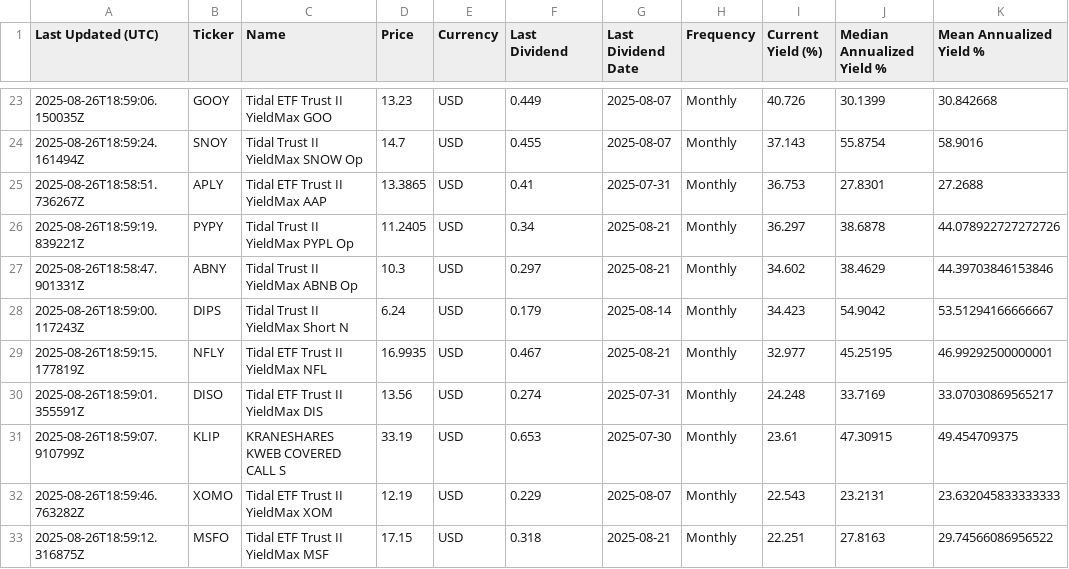
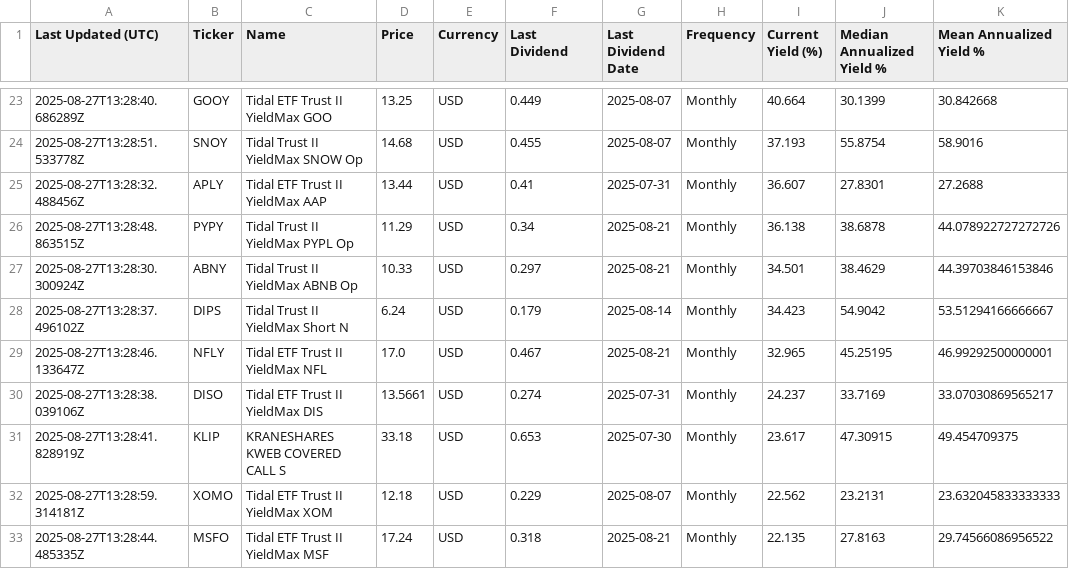
Before and after one commit to willynilly91/Dividend-Data, a CSV file: current_etf_yields_us.csv, drawn as a sheet; only a part is shown, gaps mark what is left out; the diff covers the shown part only; the diff names each change by its address in the sheet, - before the commit and + after, or states it on an @@ line.

```diff
--- a/current_etf_yields_us.csv
+++ b/current_etf_yields_us.csv
-A23 (Last Updated (UTC)): 2025-08-26T18:59:06.150035Z
+A23 (Last Updated (UTC)): 2025-08-27T13:28:40.686289Z
-D23 (Price): 13.23
+D23 (Price): 13.25
-I23 (Current Yield (%)): 40.726
+I23 (Current Yield (%)): 40.664
-A24 (Last Updated (UTC)): 2025-08-26T18:59:24.161494Z
+A24 (Last Updated (UTC)): 2025-08-27T13:28:51.533778Z
-D24 (Price): 14.7
+D24 (Price): 14.68
-I24 (Current Yield (%)): 37.143
+I24 (Current Yield (%)): 37.193
-A25 (Last Updated (UTC)): 2025-08-26T18:58:51.736267Z
+A25 (Last Updated (UTC)): 2025-08-27T13:28:32.488456Z
-D25 (Price): 13.3865
+D25 (Price): 13.44
-I25 (Current Yield (%)): 36.753
+I25 (Current Yield (%)): 36.607
-A26 (Last Updated (UTC)): 2025-08-26T18:59:19.839221Z
+A26 (Last Updated (UTC)): 2025-08-27T13:28:48.863515Z
-D26 (Price): 11.2405
+D26 (Price): 11.29
-I26 (Current Yield (%)): 36.297
+I26 (Current Yield (%)): 36.138
-A27 (Last Updated (UTC)): 2025-08-26T18:58:47.901331Z
+A27 (Last Updated (UTC)): 2025-08-27T13:28:30.300924Z
-D27 (Price): 10.3
+D27 (Price): 10.33
-I27 (Current Yield (%)): 34.602
+I27 (Current Yield (%)): 34.501
-A28 (Last Updated (UTC)): 2025-08-26T18:59:00.117243Z
+A28 (Last Updated (UTC)): 2025-08-27T13:28:37.496102Z
-A29 (Last Updated (UTC)): 2025-08-26T18:59:15.177819Z
+A29 (Last Updated (UTC)): 2025-08-27T13:28:46.133647Z
-D29 (Price): 16.9935
+D29 (Price): 17.0
-I29 (Current Yield (%)): 32.977
+I29 (Current Yield (%)): 32.965
-A30 (Last Updated (UTC)): 2025-08-26T18:59:01.355591Z
+A30 (Last Updated (UTC)): 2025-08-27T13:28:38.039106Z
-D30 (Price): 13.56
+D30 (Price): 13.5661
-I30 (Current Yield (%)): 24.248
+I30 (Current Yield (%)): 24.237
-A31 (Last Updated (UTC)): 2025-08-26T18:59:07.910799Z
+A31 (Last Updated (UTC)): 2025-08-27T13:28:41.828919Z
-D31 (Price): 33.19
+D31 (Price): 33.18
-I31 (Current Yield (%)): 23.61
+I31 (Current Yield (%)): 23.617
-A32 (Last Updated (UTC)): 2025-08-26T18:59:46.763282Z
+A32 (Last Updated (UTC)): 2025-08-27T13:28:59.314181Z
-D32 (Price): 12.19
+D32 (Price): 12.18
-I32 (Current Yield (%)): 22.543
+I32 (Current Yield (%)): 22.562
-A33 (Last Updated (UTC)): 2025-08-26T18:59:12.316875Z
+A33 (Last Updated (UTC)): 2025-08-27T13:28:44.485335Z
-D33 (Price): 17.15
+D33 (Price): 17.24
-I33 (Current Yield (%)): 22.251
+I33 (Current Yield (%)): 22.135
```
Also changed, not shown: 1 added row, 1 removed row and 141 edited cells elsewhere in this file, current_etf_yields_canada.csv.
